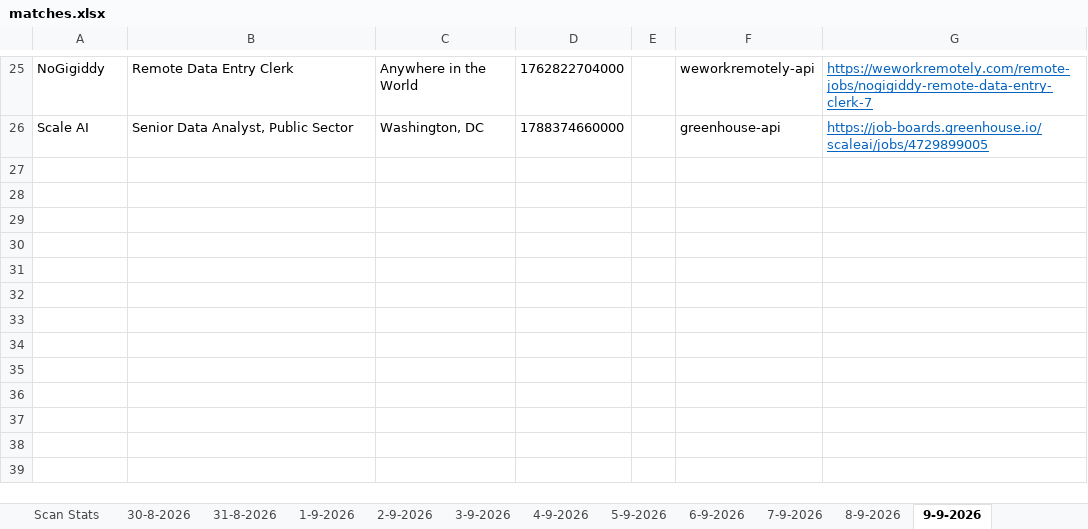
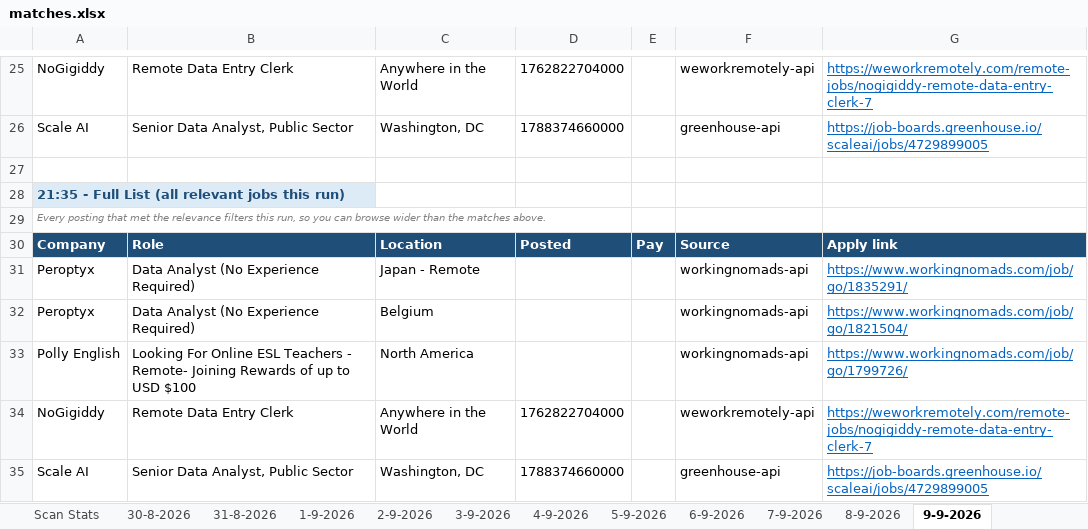
Before and after one commit to waleedba19/career-ops, an Excel workbook: data/matches.xlsx, sheet 9-9-2026, drawn as a sheet; only a part is shown, gaps mark what is left out; values as stored, in another font and other column widths than the file's, no borders; the diff names each change by its address in the sheet, - before the commit and + after, or states it on an @@ line.

```diff
--- a/data/matches.xlsx (sheet 9-9-2026)
+++ b/data/matches.xlsx (sheet 9-9-2026)
+row 27: (empty)
+row 28: 21:35 - Full List (all relevant jobs this run)
+row 29: Every posting that met the relevance filters this run, so you can browse wider than the matches above.
+row 30: Company | Role | Location | Posted | Pay | Source | Apply link
+row 31: Peroptyx | Data Analyst (No Experience Required) | Japan - Remote |  |  | workingnomads-api | https://www.workingnomads.com/job/go/1835291/
+row 32: Peroptyx | Data Analyst (No Experience Required) | Belgium |  |  | workingnomads-api | https://www.workingnomads.com/job/go/1821504/
+row 33: Polly English | Looking For Online ESL Teachers - Remote- Joining Rewards of up to USD $100 | North America |  |  | workingnomads-api | https://www.workingnomads.com/job/go/1799726/
+row 34: NoGigiddy | Remote Data Entry Clerk | Anywhere in the World | 1762822704000 |  | weworkremotely-api | https://weworkremotely.com/remote-jobs/nogigiddy-remote-data-entry-clerk-7
+row 35: Scale AI | Senior Data Analyst, Public Sector | Washington, DC | 1788374660000 |  | greenhouse-api | https://job-boards.greenhouse.io/scaleai/jobs/4729899005
```
Also changed, not shown: sheet Scan Stats, 4 other files.
